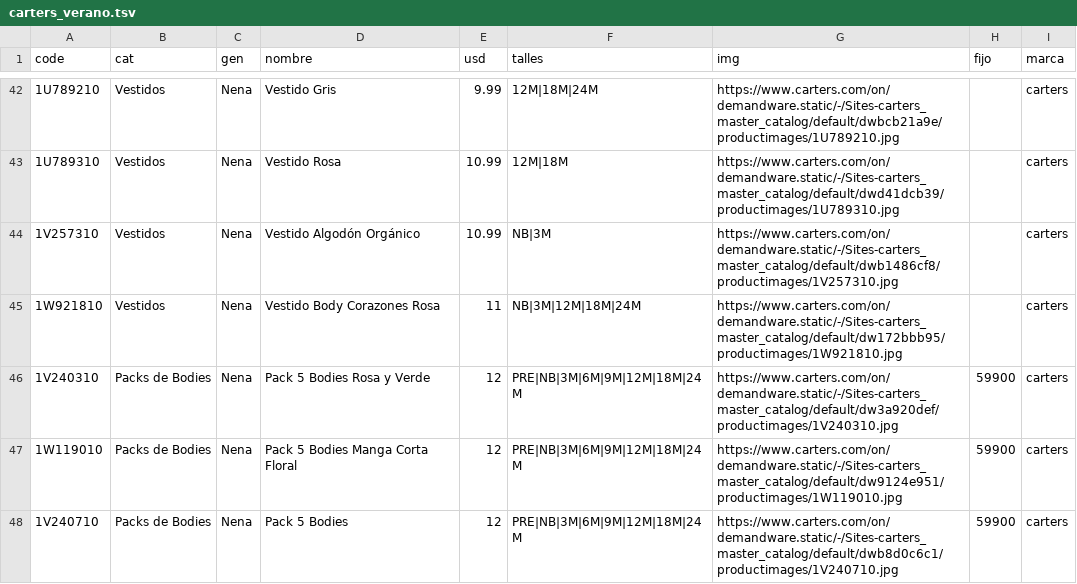
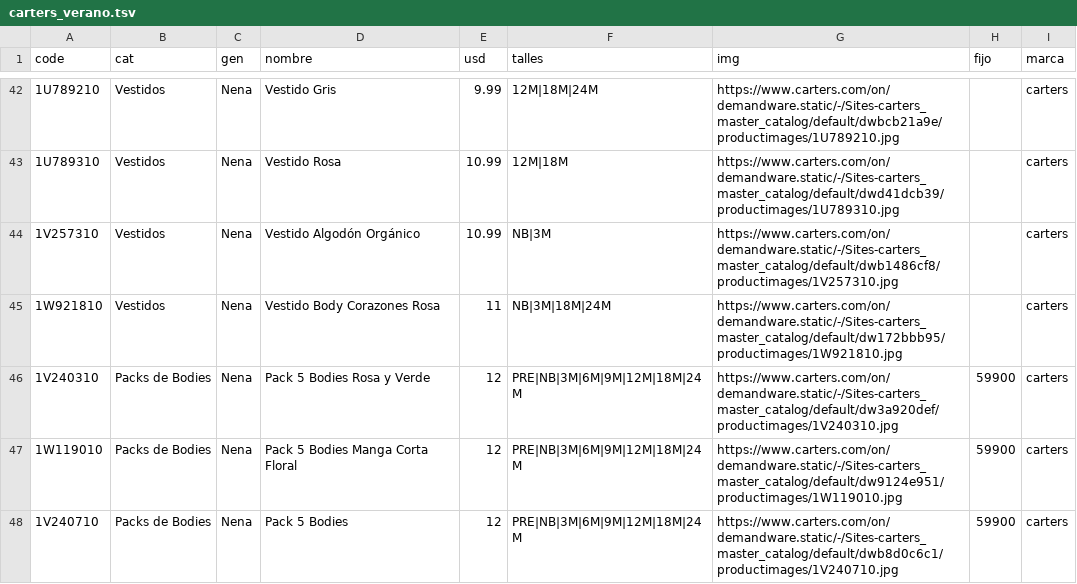
Before and after one commit to pcampodoni-ux/topp-preventa, a TSV file: tools/carters_verano.tsv, drawn as a sheet; only a part is shown, gaps mark what is left out; the diff covers the shown part only.

```diff
--- a/tools/carters_verano.tsv
+++ b/tools/carters_verano.tsv
@@ -44,3 +44,3 @@ code	cat	gen	nombre	usd	talles	img	fijo	marca
 1V257310	Vestidos	Nena	Vestido Algodón Orgánico	10.99	NB|3M	https://www.carters.com/on/demandware.static/-/Sites-carters_master_catalog/default/dwb1486cf8/productimages/1V257310.jpg		carters
-1W921810	Vestidos	Nena	Vestido Body Corazones Rosa	11	NB|3M|12M|18M|24M	https://www.carters.com/on/demandware.static/-/Sites-carters_master_catalog/default/dw172bbb95/productimages/1W921810.jpg		carters
+1W921810	Vestidos	Nena	Vestido Body Corazones Rosa	11	NB|3M|18M|24M	https://www.carters.com/on/demandware.static/-/Sites-carters_master_catalog/default/dw172bbb95/productimages/1W921810.jpg		carters
 1V240310	Packs de Bodies	Nena	Pack 5 Bodies Rosa y Verde	12	PRE|NB|3M|6M|9M|12M|18M|24M	https://www.carters.com/on/demandware.static/-/Sites-carters_master_catalog/default/dw3a920def/productimages/1V240310.jpg	59900	carters
```
Also changed, not shown: 2 removed rows and 4 edited cells elsewhere in this file, tools/gap_verano.tsv, tools/gapfactory_all.tsv, 3 other files.
